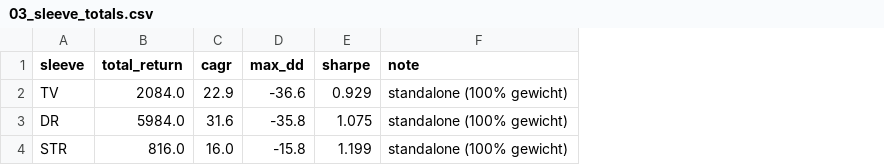
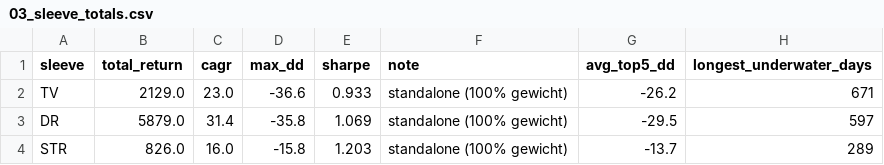
Before and after one commit to Jornvv/VTS-Dashboard, a CSV file: data/v20_report/03_sleeve_totals.csv, drawn as a sheet; the diff names each change by its address in the sheet, - before the commit and + after, or states it on an @@ line.

```diff
--- a/data/v20_report/03_sleeve_totals.csv
+++ b/data/v20_report/03_sleeve_totals.csv
+column G (avg_top5_dd), rows 2-4: -26.2 | -29.5 | -13.7
+column H (longest_underwater_days), rows 2-4: 671 | 597 | 289
-B2 (total_return): 2084.0
+B2 (total_return): 2129.0
-C2 (cagr): 22.9
+C2 (cagr): 23.0
-E2 (sharpe): 0.929
+E2 (sharpe): 0.933
-B3 (total_return): 5984.0
+B3 (total_return): 5879.0
-C3 (cagr): 31.6
+C3 (cagr): 31.4
-E3 (sharpe): 1.075
+E3 (sharpe): 1.069
-B4 (total_return): 816.0
+B4 (total_return): 826.0
-E4 (sharpe): 1.199
+E4 (sharpe): 1.203
```
Also changed, not shown: data/monitoring/signal_history.csv, data/v20_report/01_annual_returns.csv, 6 other files.
